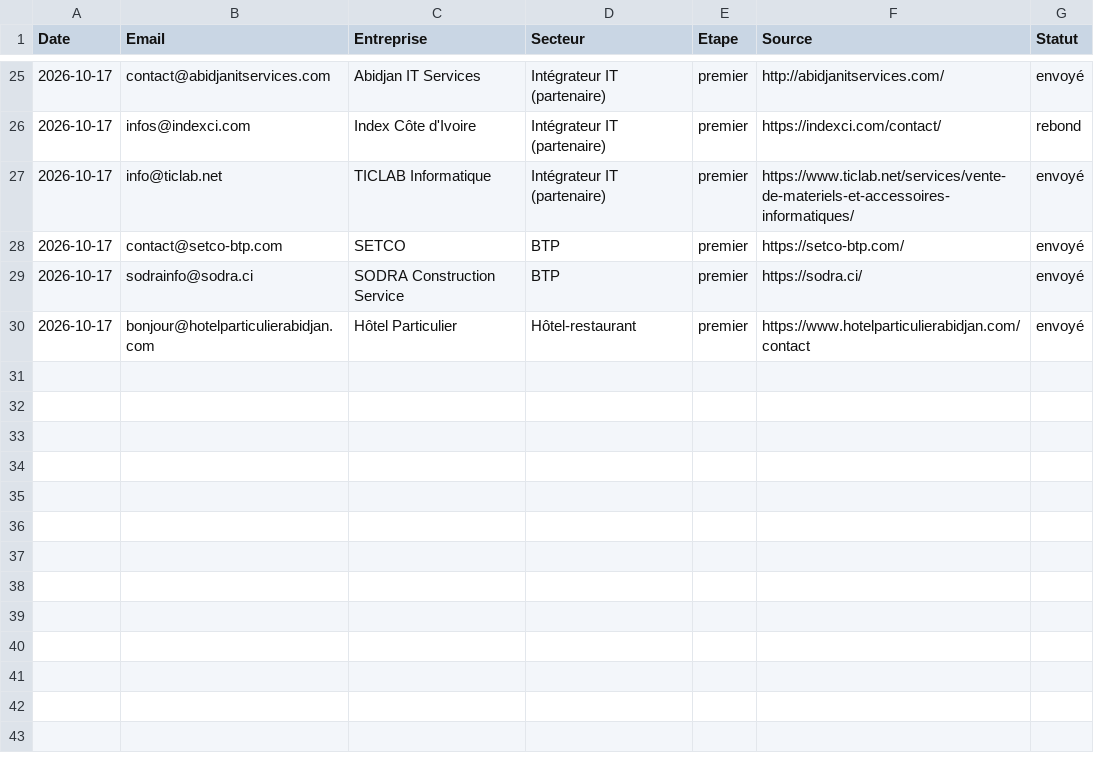
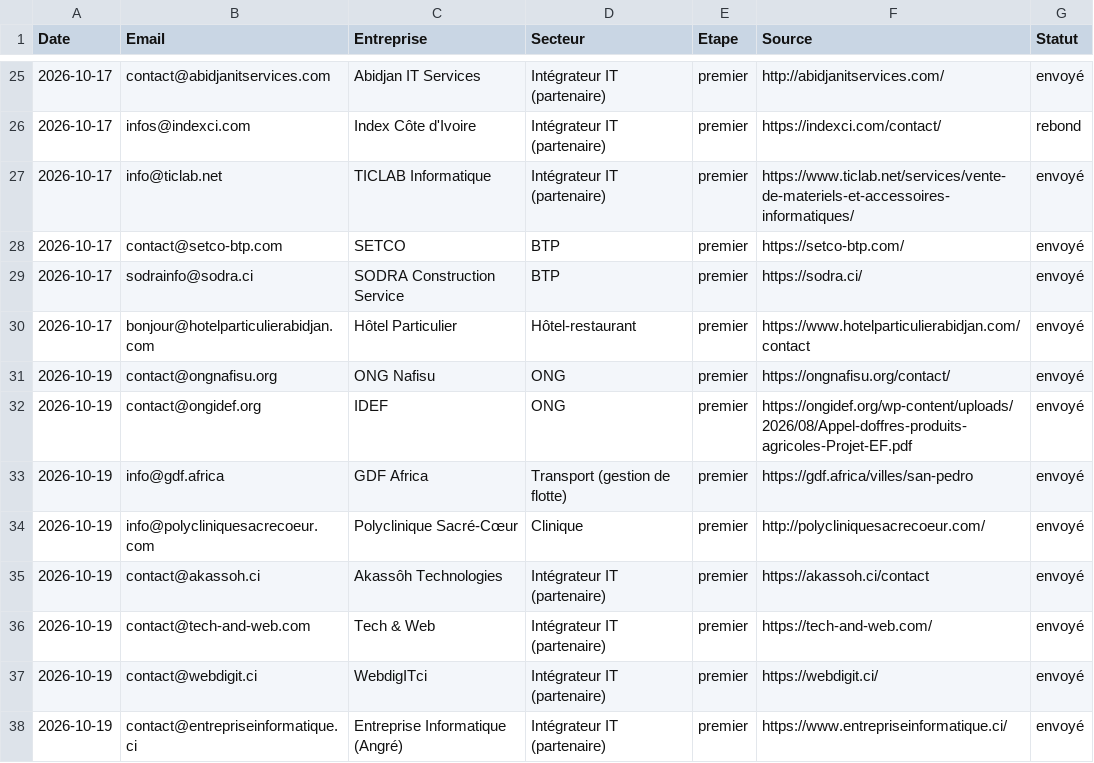
Before and after one commit to moasko/companyOS, a CSV file: docs/prospection/envois.csv, drawn as a sheet; only a part is shown, gaps mark what is left out; the diff names each change by its address in the sheet, - before the commit and + after, or states it on an @@ line.

```diff
--- a/docs/prospection/envois.csv
+++ b/docs/prospection/envois.csv
+row 31: 2026-10-19 | contact@ongnafisu.org | ONG Nafisu | ONG | premier | https://ongnafisu.org/contact/ | envoyé
+row 32: 2026-10-19 | contact@ongidef.org | IDEF | ONG | premier | https://ongidef.org/wp-content/uploads/2026/08/Appel-doffres-produits-agricoles-Projet-EF.pdf | envoyé
+row 33: 2026-10-19 | info@gdf.africa | GDF Africa | Transport (gestion de flotte) | premier | https://gdf.africa/villes/san-pedro | envoyé
+row 34: 2026-10-19 | info@polycliniquesacrecoeur.com | Polyclinique Sacré-Cœur | Clinique | premier | http://polycliniquesacrecoeur.com/ | envoyé
+row 35: 2026-10-19 | contact@akassoh.ci | Akassôh Technologies | Intégrateur IT (partenaire) | premier | https://akassoh.ci/contact | envoyé
+row 36: 2026-10-19 | contact@tech-and-web.com | Tech & Web | Intégrateur IT (partenaire) | premier | https://tech-and-web.com/ | envoyé
+row 37: 2026-10-19 | contact@webdigit.ci | WebdigITci | Intégrateur IT (partenaire) | premier | https://webdigit.ci/ | envoyé
+row 38: 2026-10-19 | contact@entrepriseinformatique.ci | Entreprise Informatique (Angré) | Intégrateur IT (partenaire) | premier | https://www.entrepriseinformatique.ci/ | envoyé
```
Also changed, not shown: 1 other file.
